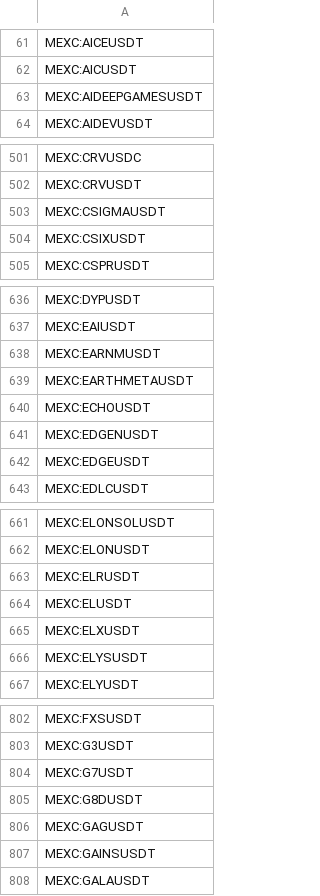
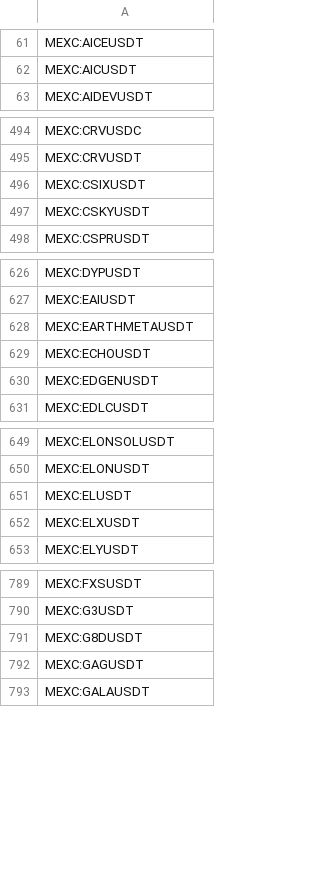
Before and after one commit to CryptowChris/Crypto-Exchanges-Tickers, a CSV file: tickers/Mexc.csv, drawn as a sheet; only a part is shown, gaps mark what is left out; the diff covers the shown part only.

Commit message:
Update tickers 2025-07-19
Modified CSV files: tickers/Binance.csv, tickers/Bitget.csv, tickers/CoinEx.csv, tickers/Gateio.csv, tickers/Huobi.csv, tickers/Mexc.csv, tickers/Mexc.futures.csv, tickers/Phemex.csv, tickers/Poloniex.csv

Summary of changes:
Binance:
  + Added lines:
    + BINANCE:CBNB
    + BINANCE:CFDUSD
    + BINANCE:CTRY
    + BINANCE:CUSDC
    + BINANCE:CUSDT

Bitget:
  + Added lines:
    + BITGET:ESPORTSUSDT

CoinEx:
  + Added lines:
    + COINEX:BTCHUSDT

Gateio:
  + Added lines:
    + GATEIO:ESPORTSUSDT
    + GATEIO:MBGUSDT
    + GATEIO:PENGU3LUSDT
    + GATEIO:PENGU3SUSDT
    + GATEIO:PUMP3LUSDT
    + GATEIO:PUMP3SUSDT
    + GATEIO:TAUSDT

Huobi:
  + Added lines:
    + HUOBI:18C
    + HUOBI:1CAT
    + HUOBI:1INCH
    + HUOBI:1SOL
    + HUOBI:A
    + HUOBI:A8
    + HUOBI:AAC
    + HUOBI:AAVE
    + HUOBI:AB
    + HUOBI:ABBC
    ...

Mexc:
  + Added lines:
    + MEXC:AIXUSDT
    + MEXC:BOATKIDUSDT
    + MEXC:CRDAUSDT
    + MEXC:CSKYUSDT
    + MEXC:ESPORTSUSDT
    + MEXC:GPUSDT
    + MEXC:ICECREAMUSDT
    + MEXC:JOSUSDT
    + MEXC:TIBBIRUSDT
  - Removed lines:
    - MEXC:AIDEEPGAMESUSDT
    - MEXC:ANTUSDT
    - MEXC:APFCUSDT
    - MEXC:AZURUSDT
    - MEXC:BATTERYUSDT
    - MEXC:BOOKUSDT
    - MEXC:BUCKUSDT
    - MEXC:CHANGEUSDT
    - MEXC:CHKUSDT
    - MEXC:CROSUSDT
    ...

Mexc.futures:
  + Added lines:
    + MEXC:CSKYUSDT.P
    + MEXC:GPUSDT.P

Phemex:
  + Added lines:
    + PHEMEX:ADAUSD
    + PHEMEX:ALGOUSD
    + PHEMEX:BCHUSD
    + PHEMEX:BTCUSD
    + PHEMEX:COMPUSD
    + PHEMEX:DOTUSD
    + PHEMEX:ETHUSD
    + PHEMEX:GOLDUSD
    + PHEMEX:LENDUSD
    + PHEMEX:LINKUSD
    ...

Poloniex:
  + Added lines:
    + POLONIEX:A8USDT
    + POLONIEX:AAAUSDT
    + POLONIEX:AAVEBTC
    + POLONIEX:AAVEUSDT
    + POLONIEX:ABIUSDT
    + POLONIEX:ABTC
    + POLONIEX:ACEUSDT
    + POLONIEX:ACH1USDT
    + POLONIEX:ACMUSDT
    + POLONIEX:ACRIAUSDT
    ... (truncated)

```diff
--- a/tickers/Mexc.csv
+++ b/tickers/Mexc.csv
@@ -62,3 +62,2 @@ MEXC:AICEUSDT
 MEXC:AICUSDT
-MEXC:AIDEEPGAMESUSDT
 MEXC:AIDEVUSDT
@@ -502,4 +495,4 @@ MEXC:CRVUSDC
 MEXC:CRVUSDT
-MEXC:CSIGMAUSDT
 MEXC:CSIXUSDT
+MEXC:CSKYUSDT
 MEXC:CSPRUSDT
@@ -637,3 +627,2 @@ MEXC:DYPUSDT
 MEXC:EAIUSDT
-MEXC:EARNMUSDT
 MEXC:EARTHMETAUSDT
@@ -641,3 +630,2 @@ MEXC:ECHOUSDT
 MEXC:EDGENUSDT
-MEXC:EDGEUSDT
 MEXC:EDLCUSDT
@@ -662,6 +650,4 @@ MEXC:ELONSOLUSDT
 MEXC:ELONUSDT
-MEXC:ELRUSDT
 MEXC:ELUSDT
 MEXC:ELXUSDT
-MEXC:ELYSUSDT
 MEXC:ELYUSDT
@@ -803,6 +790,4 @@ MEXC:FXSUSDT
 MEXC:G3USDT
-MEXC:G7USDT
 MEXC:G8DUSDT
 MEXC:GAGUSDT
-MEXC:GAINSUSDT
 MEXC:GALAUSDT
```
Also changed, not shown: 8 added rows and 54 removed rows elsewhere in this file, tickers/Binance.csv, tickers/Bitget.csv, 6 other files.
